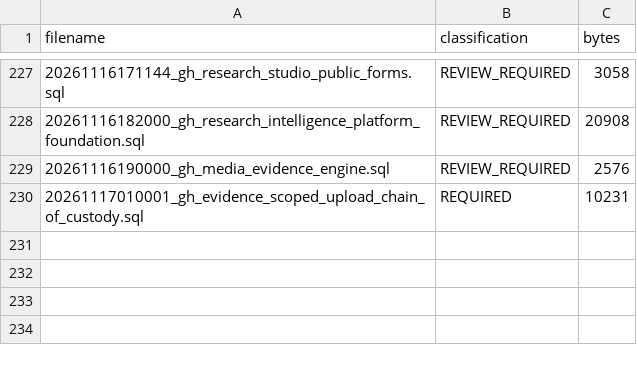
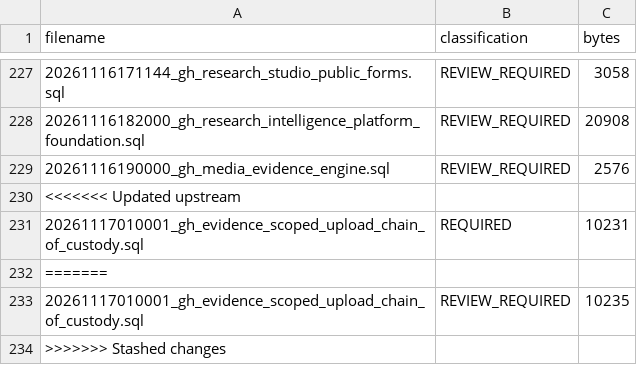
Before and after one commit to euclidaboGH/GH-CONNECT, a CSV file: MIGRATION-SOURCE-MANIFEST.csv, drawn as a sheet; only a part is shown, gaps mark what is left out.

```diff
--- a/MIGRATION-SOURCE-MANIFEST.csv
+++ b/MIGRATION-SOURCE-MANIFEST.csv
@@ -229,2 +229,6 @@ filename,classification,bytes
 20261116190000_gh_media_evidence_engine.sql,REVIEW_REQUIRED,2576
+<<<<<<< Updated upstream
 20261117010001_gh_evidence_scoped_upload_chain_of_custody.sql,REQUIRED,10231
+=======
+20261117010001_gh_evidence_scoped_upload_chain_of_custody.sql,REVIEW_REQUIRED,10235
+>>>>>>> Stashed changes
```
Also changed, not shown: 22 other files.
